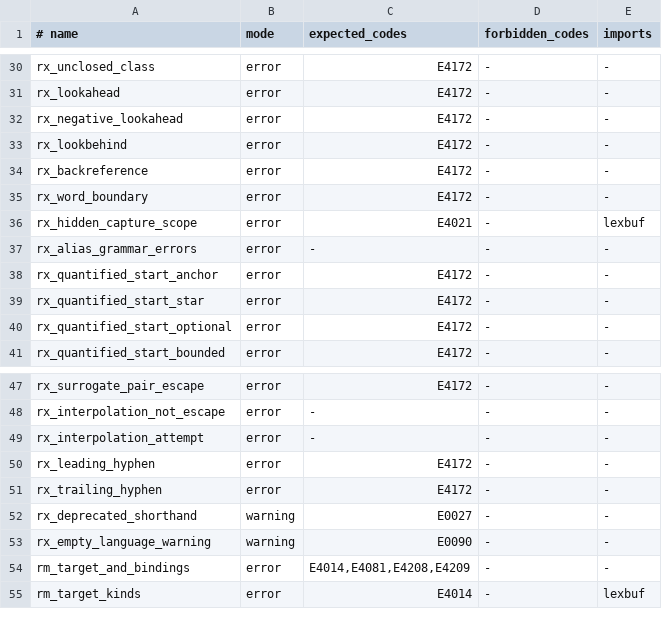
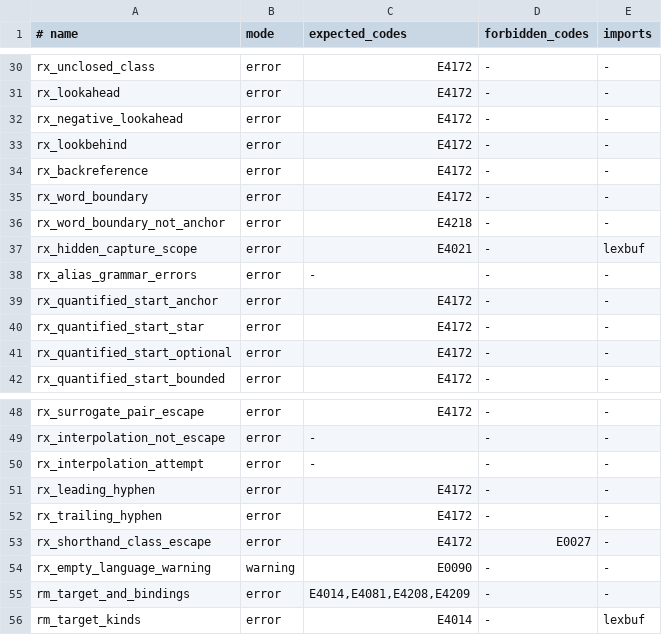
Before and after one commit to moonbitlang/lexscan_spec, a TSV file: diagnostics/fixtures.tsv, drawn as a sheet; only a part is shown, gaps mark what is left out.

```diff
--- a/diagnostics/fixtures.tsv
+++ b/diagnostics/fixtures.tsv
@@ -35,2 +35,3 @@ rx_backreference	error	E4172	-	-
 rx_word_boundary	error	E4172	-	-
+rx_word_boundary_not_anchor	error	E4218	-	-
 rx_hidden_capture_scope	error	E4021	-	lexbuf
@@ -51,3 +52,3 @@ rx_leading_hyphen	error	E4172	-	-
 rx_trailing_hyphen	error	E4172	-	-
-rx_deprecated_shorthand	warning	E0027	-	-
+rx_shorthand_class_escape	error	E4172	E0027	-
 rx_empty_language_warning	warning	E0090	-	-
```
Also changed, not shown: 16 other files.
